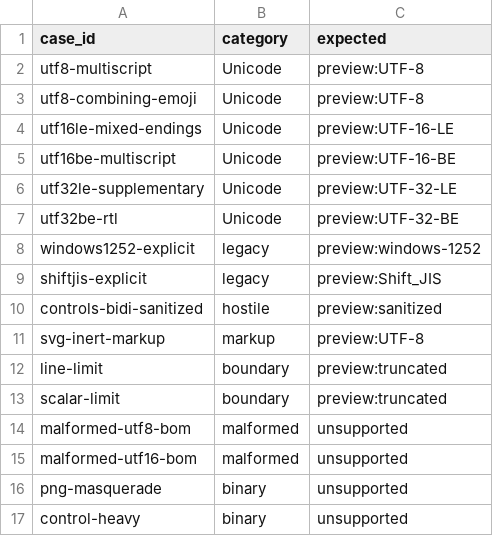
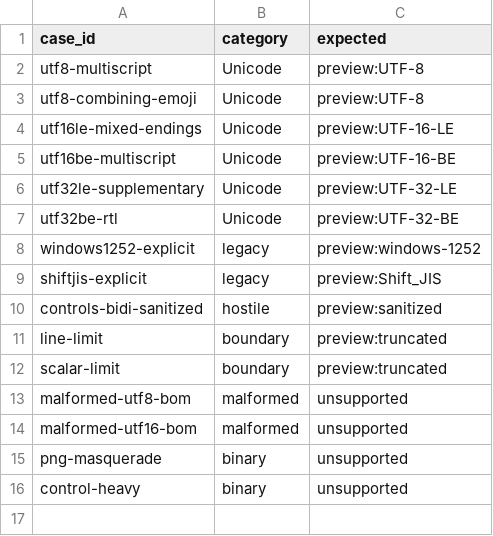
Before and after one commit to lownamlee/CursorPeek, a TSV file: corpus/text/cases.tsv, drawn as a sheet; the diff names each change by its address in the sheet, - before the commit and + after, or states it on an @@ line.

Commit message:
feat: add contained SVG previews

```diff
--- a/corpus/text/cases.tsv
+++ b/corpus/text/cases.tsv
-row 11: svg-inert-markup | markup | preview:UTF-8
```
Also changed, not shown: 41 other files.
